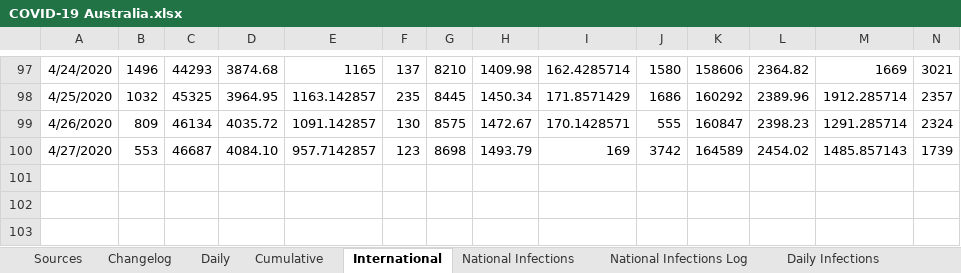
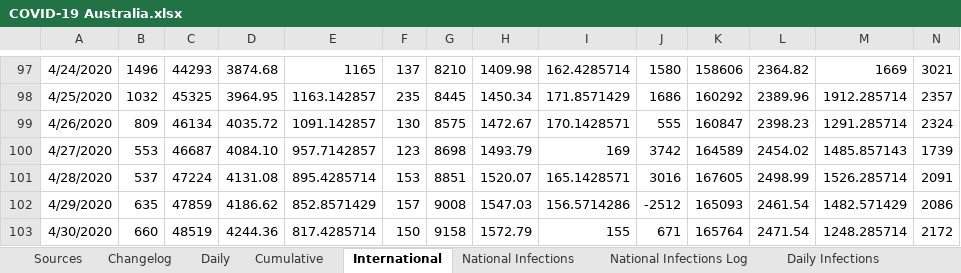
Before and after one commit to MarcusP-P/AusCovid-19, an Excel workbook: COVID-19 Australia.xlsx, sheet International, drawn as a sheet; only a part is shown, gaps mark what is left out; values as stored, in another font and other column widths than the file's, no borders; rows hold the shown columns only; the diff names each change by its address in the sheet, - before the commit and + after, or states it on an @@ line.

```diff
--- a/COVID-19 Australia.xlsx (sheet International)
+++ b/COVID-19 Australia.xlsx (sheet International)
+row 101: 4/28/2020 | 537 | 47224 | 4131.08 | 895.4285714 | 153 | 8851 | 1520.07 | 165.1428571 | 3016 | 167605 | 2498.99 | 1526.285714 | 2091
+row 102: 4/29/2020 | 635 | 47859 | 4186.62 | 852.8571429 | 157 | 9008 | 1547.03 | 156.5714286 | -2512 | 165093 | 2461.54 | 1482.571429 | 2086
+row 103: 4/30/2020 | 660 | 48519 | 4244.36 | 817.4285714 | 150 | 9158 | 1572.79 | 155 | 671 | 165764 | 2471.54 | 1248.285714 | 2172
```
Also changed, not shown: sheet Cumulative, sheet Daily, sheet Changelog, charts or pictures.
